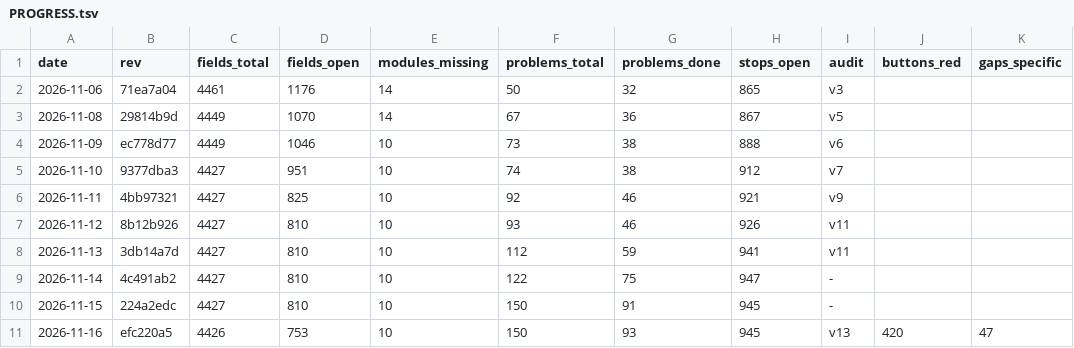
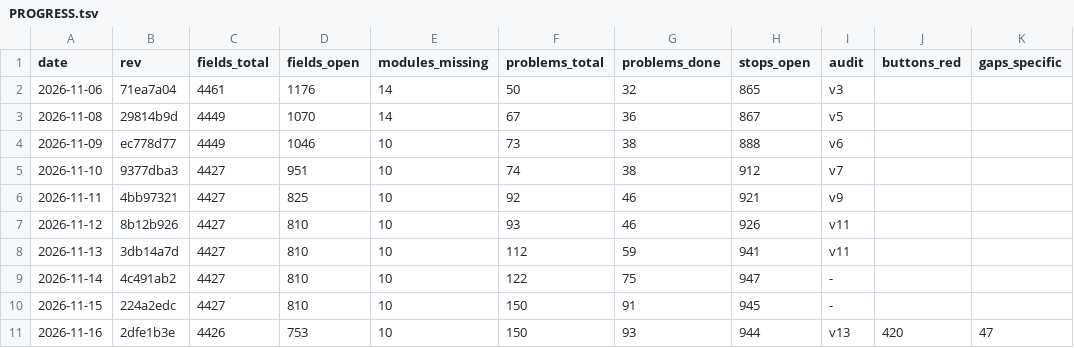
Before and after one commit to Bolebey/openbfme-godot, a TSV file: docs/ennorath/PROGRESS.tsv, drawn as a sheet.

```diff
--- a/docs/ennorath/PROGRESS.tsv
+++ b/docs/ennorath/PROGRESS.tsv
@@ -10,2 +10,2 @@ date	rev	fields_total	fields_open	modules_missing	problems_total	problems_done	s
 2026-11-15	224a2edc	4427	810	10	150	91	945	-		
-2026-11-16	efc220a5	4426	753	10	150	93	945	v13	420	47
+2026-11-16	2dfe1b3e	4426	753	10	150	93	944	v13	420	47
```
Also changed, not shown: 10 other files.
